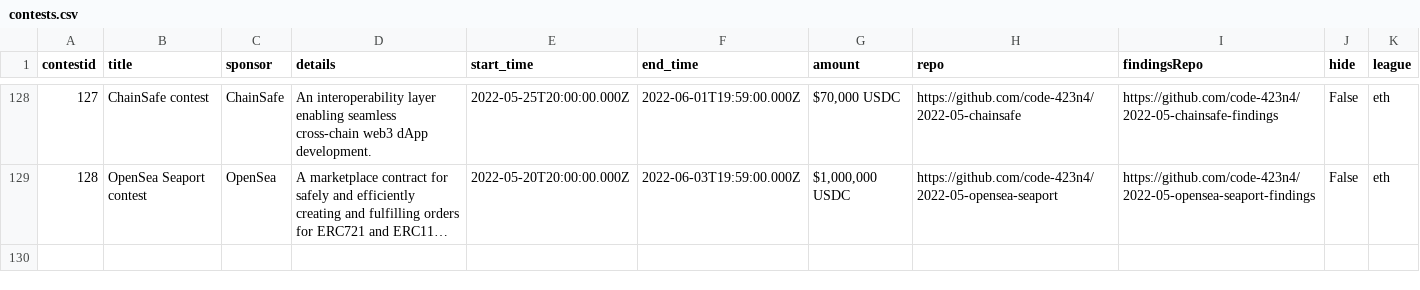
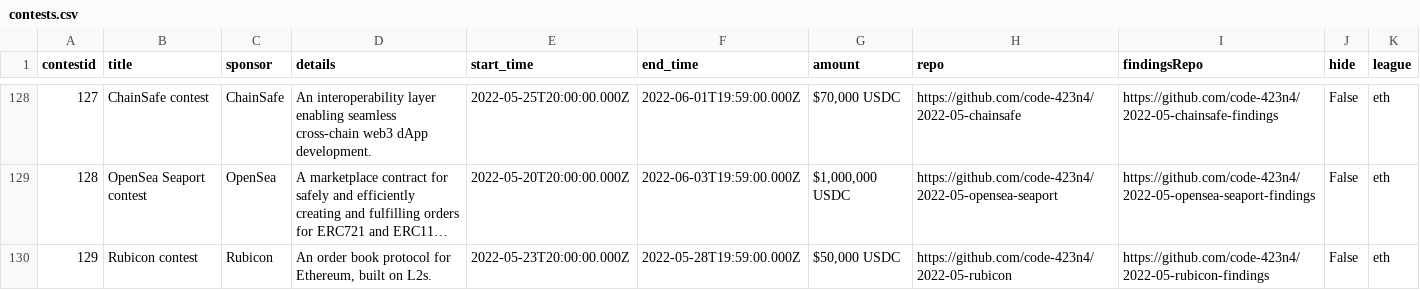
Before and after one commit to code-423n4/code423n4.com, a CSV file: _data/contests/contests.csv, drawn as a sheet; only a part is shown, gaps mark what is left out; long unchanged cells end in …; the diff names each change by its address in the sheet, - before the commit and + after, or states it on an @@ line.

Commit message:
Update contests.csv

```diff
--- a/_data/contests/contests.csv
+++ b/_data/contests/contests.csv
+row 130: 129 | Rubicon contest | Rubicon | An order book protocol for Ethereum, built on L2s. | 2022-05-23T20:00:00.000Z | 2022-05-28T19:59:00.000Z | $50,000 USDC | https://github.com/code-423n4/2022-05-rubicon | https://github.com/code-423n4/2022-05-rubicon-findings | False | eth
```
